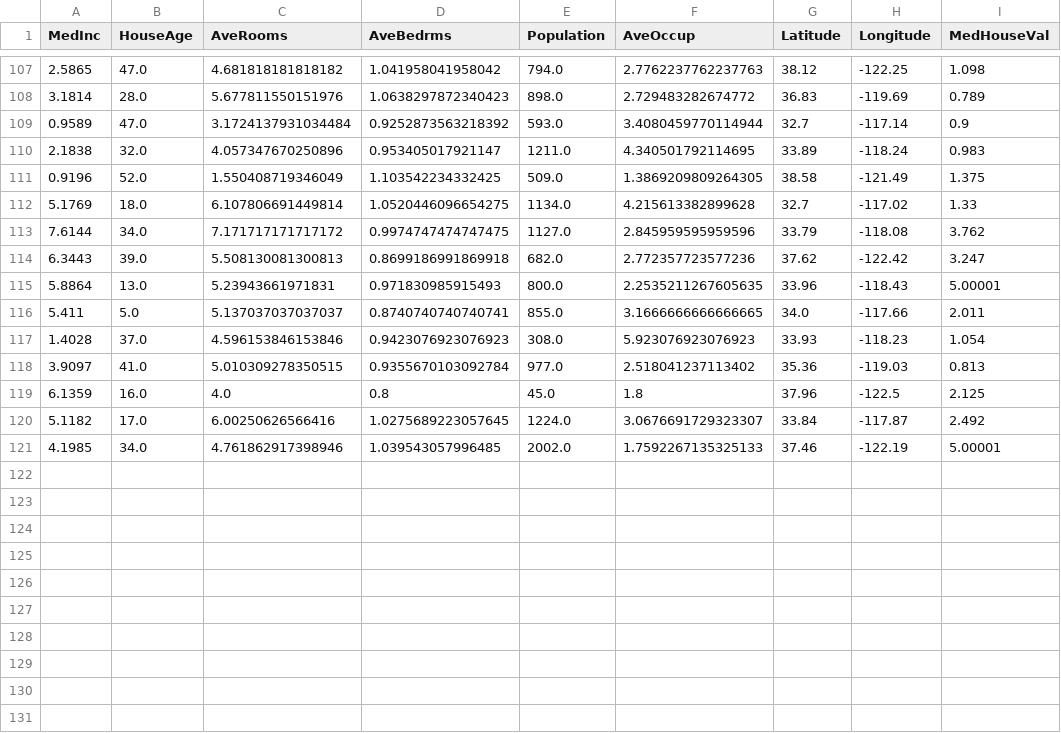
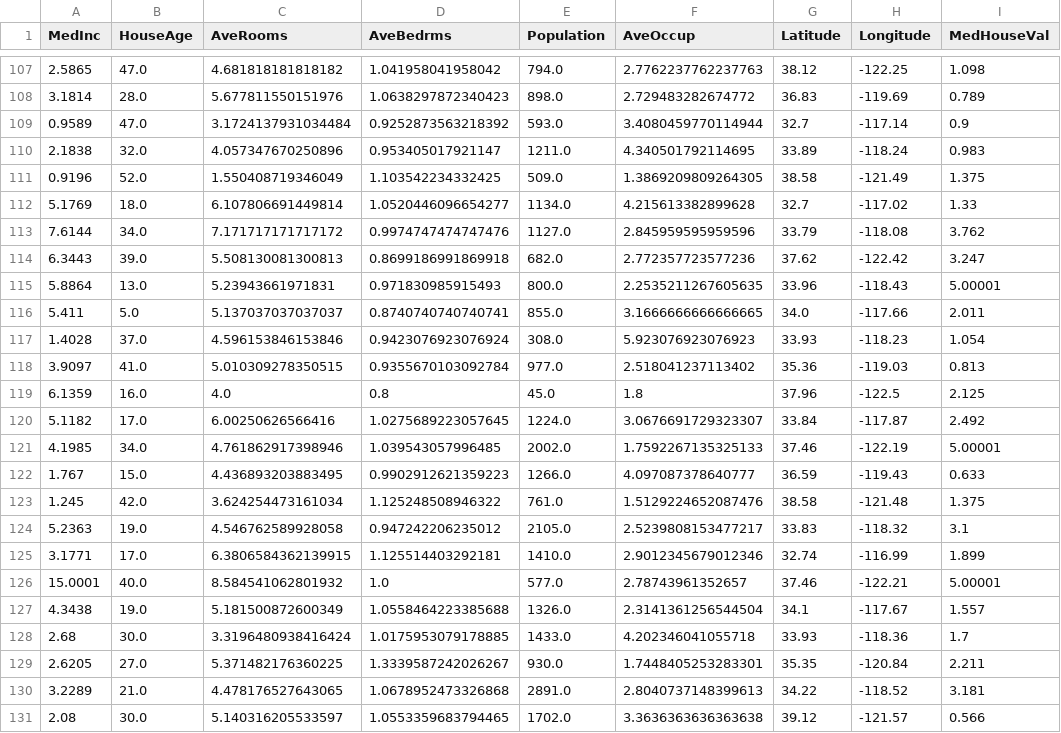
Before and after one commit to oecorrechag/boku, a CSV file: data/raw/housing_data_raw.csv, drawn as a sheet; only a part is shown, gaps mark what is left out.

Commit message:
Saved DataFrame raw

```diff
--- a/data/raw/housing_data_raw.csv
+++ b/data/raw/housing_data_raw.csv
@@ -111,4 +111,4 @@
 0.9196,52.0,1.550408719346049,1.103542234332425,509.0,1.3869209809264305,38.58,-121.49,1.375
-5.1769,18.0,6.107806691449814,1.0520446096654275,1134.0,4.215613382899628,32.7,-117.02,1.33
-7.6144,34.0,7.171717171717172,0.9974747474747475,1127.0,2.845959595959596,33.79,-118.08,3.762
+5.1769,18.0,6.107806691449814,1.0520446096654277,1134.0,4.215613382899628,32.7,-117.02,1.33
+7.6144,34.0,7.171717171717172,0.9974747474747476,1127.0,2.845959595959596,33.79,-118.08,3.762
 6.3443,39.0,5.508130081300813,0.8699186991869918,682.0,2.772357723577236,37.62,-122.42,3.247
@@ -116,3 +116,3 @@
 5.411,5.0,5.137037037037037,0.8740740740740741,855.0,3.1666666666666665,34.0,-117.66,2.011
-1.4028,37.0,4.596153846153846,0.9423076923076923,308.0,5.923076923076923,33.93,-118.23,1.054
+1.4028,37.0,4.596153846153846,0.9423076923076924,308.0,5.923076923076923,33.93,-118.23,1.054
 3.9097,41.0,5.010309278350515,0.9355670103092784,977.0,2.518041237113402,35.36,-119.03,0.813
@@ -121 +121,11 @@
 4.1985,34.0,4.761862917398946,1.039543057996485,2002.0,1.7592267135325133,37.46,-122.19,5.00001
+1.767,15.0,4.436893203883495,0.9902912621359223,1266.0,4.097087378640777,36.59,-119.43,0.633
+1.245,42.0,3.624254473161034,1.125248508946322,761.0,1.5129224652087476,38.58,-121.48,1.375
+5.2363,19.0,4.546762589928058,0.947242206235012,2105.0,2.5239808153477217,33.83,-118.32,3.1
+3.1771,17.0,6.3806584362139915,1.125514403292181,1410.0,2.9012345679012346,32.74,-116.99,1.899
+15.0001,40.0,8.584541062801932,1.0,577.0,2.78743961352657,37.46,-122.21,5.00001
+4.3438,19.0,5.181500872600349,1.0558464223385688,1326.0,2.3141361256544504,34.1,-117.67,1.557
+2.68,30.0,3.3196480938416424,1.0175953079178885,1433.0,4.202346041055718,33.93,-118.36,1.7
+2.6205,27.0,5.371482176360225,1.3339587242026267,930.0,1.7448405253283301,35.35,-120.84,2.211
+3.2289,21.0,4.478176527643065,1.0678952473326868,2891.0,2.8040737148399613,34.22,-118.52,3.181
+2.08,30.0,5.140316205533597,1.0553359683794465,1702.0,3.3636363636363638,39.12,-121.57,0.566
```
